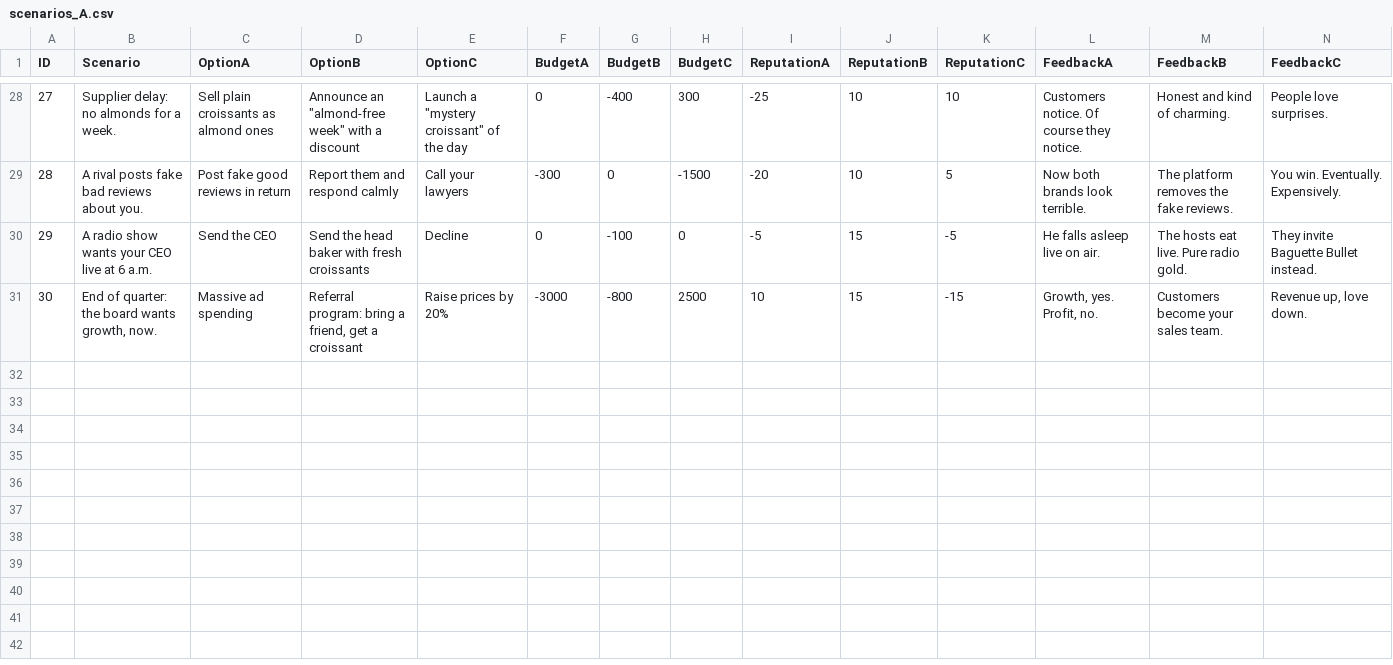
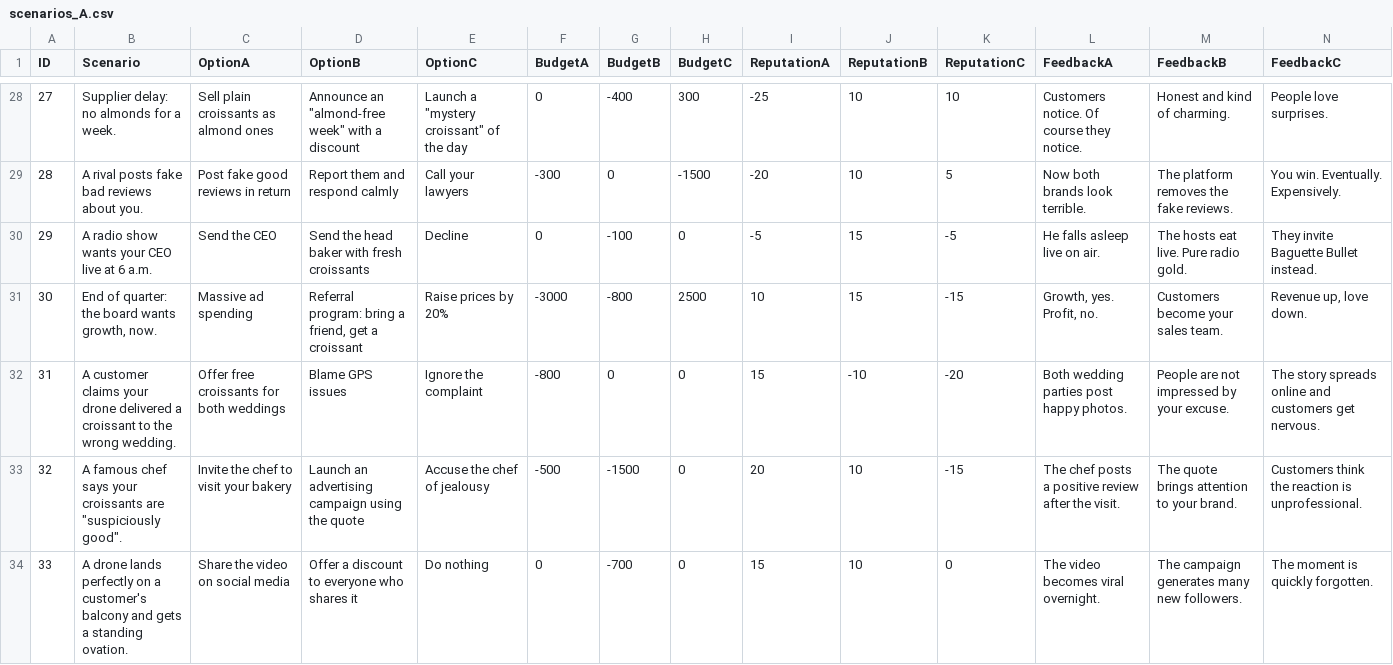
Before and after one commit to hguisset/pyexercises, a CSV file: scenarios_A.csv, drawn as a sheet; only a part is shown, gaps mark what is left out; the diff names each change by its address in the sheet, - before the commit and + after, or states it on an @@ line.

```diff
--- a/scenarios_A.csv
+++ b/scenarios_A.csv
+row 32: 31 | A customer claims your drone delivered a croissant to the wrong wedding. | Offer free croissants for both weddings | Blame GPS issues | Ignore the complaint | -800 | 0 | 0 | 15 | -10 | -20 | Both wedding parties post happy photos. | People are not impressed by your excuse. | The story spreads online and customers get nervous.
+row 33: 32 | A famous chef says your croissants are "suspiciously good". | Invite the chef to visit your bakery | Launch an advertising campaign using the quote | Accuse the chef of jealousy | -500 | -1500 | 0 | 20 | 10 | -15 | The chef posts a positive review after the visit. | The quote brings attention to your brand. | Customers think the reaction is unprofessional.
+row 34: 33 | A drone lands perfectly on a customer's balcony and gets a standing ovation. | Share the video on social media | Offer a discount to everyone who shares it | Do nothing | 0 | -700 | 0 | 15 | 10 | 0 | The video becomes viral overnight. | The campaign generates many new followers. | The moment is quickly forgotten.
```
Also changed, not shown: 1 other file.
